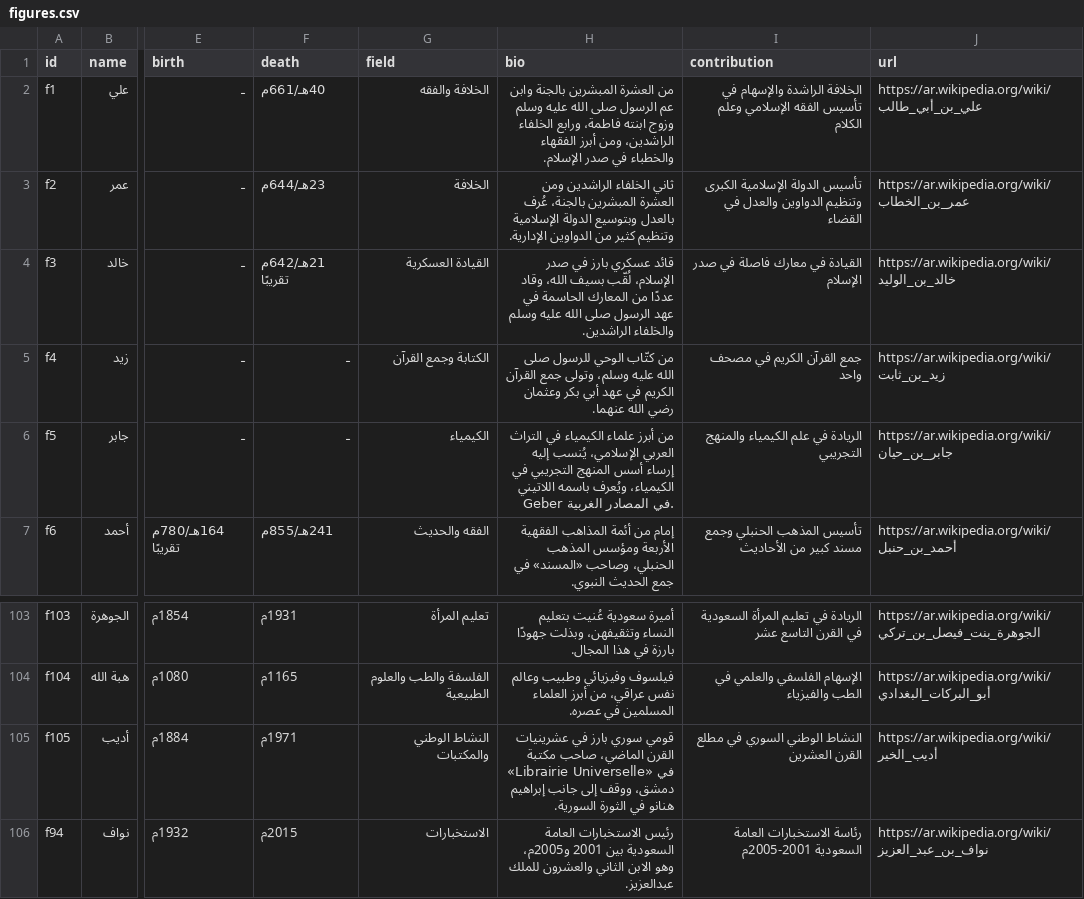
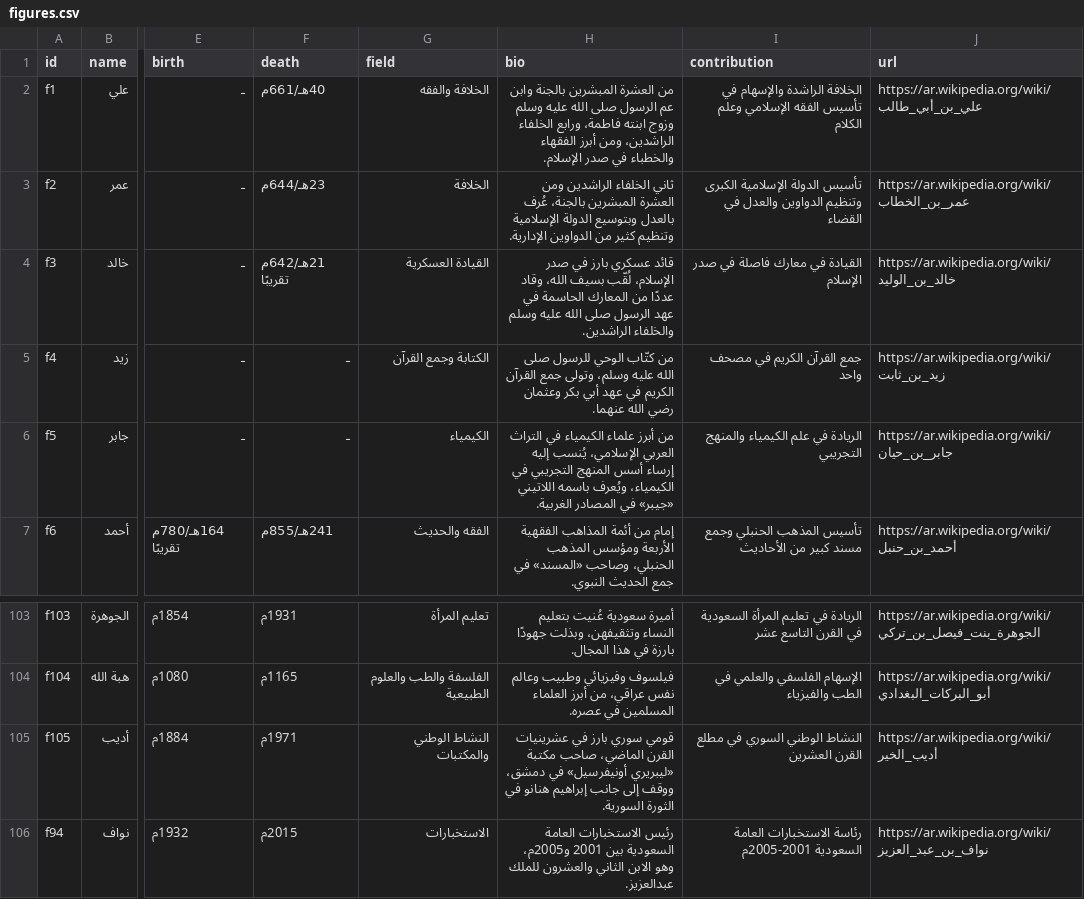
Before and after one commit to AmrShaar13006/dsc-name-quote, a CSV file: data/figures.csv, drawn as a sheet; only a part is shown, gaps mark what is left out; the diff names each change by its address in the sheet, - before the commit and + after, or states it on an @@ line.

```diff
--- a/data/figures.csv
+++ b/data/figures.csv
-H6 (bio): …باسمه اللاتيني Geber في المصادر…
+H6 (bio): …باسمه اللاتيني «جيبر» في المصادر…
-H105 (bio): …صاحب مكتبة «Librairie Universelle» في دمشق،…
+H105 (bio): …صاحب مكتبة «ليبريري أونيفرسيل» في دمشق،…
```
Also changed, not shown: data/celebrities.csv, review/celebrities-review.csv, 14 other files.
